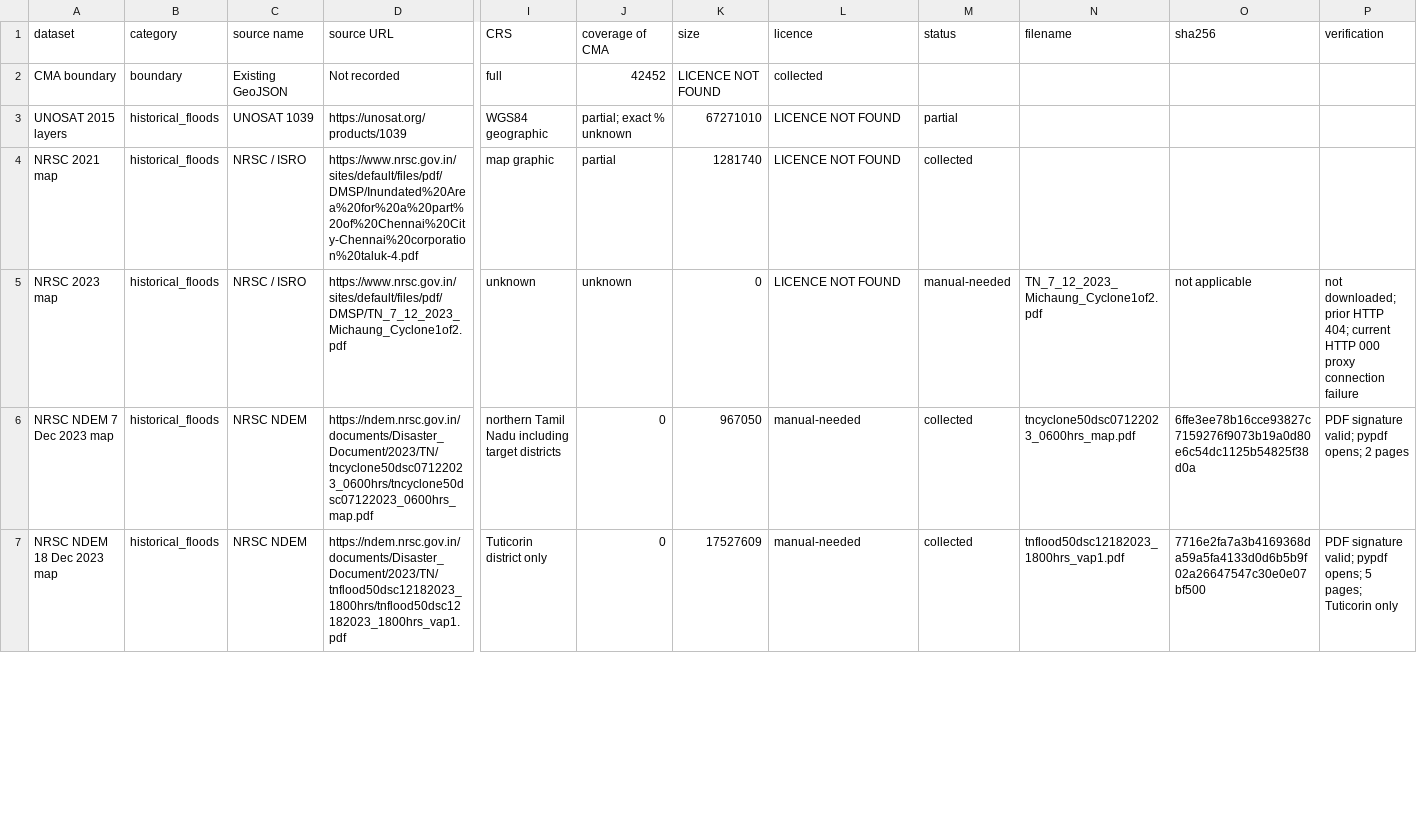
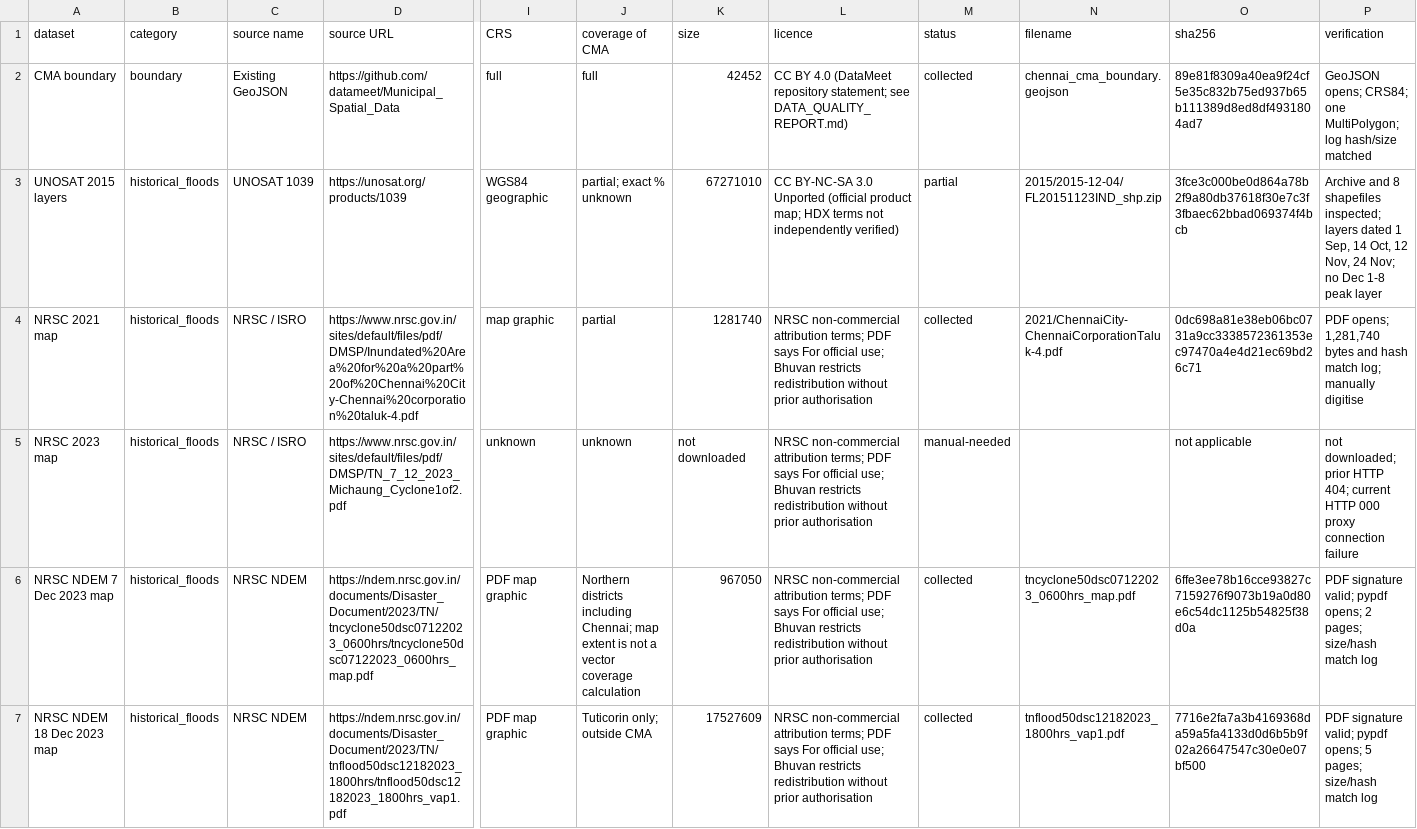
Before and after one commit to sivaramakrishnan1002/TWINGUARD-AI, a CSV file: docs/DATA_MANIFEST.csv, drawn as a sheet; only a part is shown, gaps mark what is left out; the diff covers the shown part only; the diff names each change by its address in the sheet, - before the commit and + after, or states it on an @@ line.

Commit message:
Complete Phase 2 data close-out

```diff
--- a/docs/DATA_MANIFEST.csv
+++ b/docs/DATA_MANIFEST.csv
-D2 (source URL): Not recorded
+D2 (source URL): https://github.com/datameet/Municipal_Spatial_Data
-J2 (coverage of CMA): 42452
+J2 (coverage of CMA): full
-K2 (size): LICENCE NOT FOUND
+K2 (size): 42452
-L2 (licence): collected
+L2 (licence): CC BY 4.0 (DataMeet repository statement; see DATA_QUALITY_REPORT.md)
-M2 (status): (empty)
+M2 (status): collected
-N2 (filename): (empty)
+N2 (filename): chennai_cma_boundary.geojson
-O2 (sha256): (empty)
+O2 (sha256): 89e81f8309a40ea9f24cf5e35c832b75ed937b65b111389d8ed8df4931804ad7
-P2 (verification): (empty)
+P2 (verification): GeoJSON opens; CRS84; one MultiPolygon; log hash/size matched
-L3 (licence): LICENCE NOT FOUND
+L3 (licence): CC BY-NC-SA 3.0 Unported (official product map; HDX terms not independently verified)
-N3 (filename): (empty)
+N3 (filename): 2015/2015-12-04/FL20151123IND_shp.zip
-O3 (sha256): (empty)
+O3 (sha256): 3fce3c000be0d864a78b2f9a80db37618f30e7c3f3fbaec62bbad069374f4bcb
-P3 (verification): (empty)
+P3 (verification): Archive and 8 shapefiles inspected; layers dated 1 Sep, 14 Oct, 12 Nov, 24 Nov; no Dec 1-8 peak layer
-L4:L5 (licence): LICENCE NOT FOUND
+L4:L5 (licence): NRSC non-commercial attribution terms; PDF says For official use; Bhuvan restricts redistribution without prior authorisation
-N4 (filename): (empty)
+N4 (filename): 2021/ChennaiCity-ChennaiCorporationTaluk-4.pdf
-O4 (sha256): (empty)
+O4 (sha256): 0dc698a81e38eb06bc0731a9cc3338572361353ec97470a4e4d21ec69bd26c71
-P4 (verification): (empty)
+P4 (verification): PDF opens; 1,281,740 bytes and hash match log; manually digitise
-K5 (size): 0
+K5 (size): not downloaded
-N5 (filename): TN_7_12_2023_Michaung_Cyclone1of2.pdf
+N5 (filename): (empty)
-I6 (CRS): northern Tamil Nadu including target districts
+I6 (CRS): PDF map graphic
-J6 (coverage of CMA): 0
+J6 (coverage of CMA): Northern districts including Chennai; map extent is not a vector coverage calculation
-L6:L7 (licence): manual-needed
+L6:L7 (licence): NRSC non-commercial attribution terms; PDF says For official use; Bhuvan restricts redistribution without prior authorisation
-P6 (verification): …opens; 2 pages
+P6 (verification): …opens; 2 pages; size/hash match log
-I7 (CRS): Tuticorin district only
+I7 (CRS): PDF map graphic
-J7 (coverage of CMA): 0
+J7 (coverage of CMA): Tuticorin only; outside CMA
-P7 (verification): …5 pages; Tuticorin only
+P7 (verification): …5 pages; size/hash match log
```
Also changed, not shown: 30 edited cells elsewhere in this file, 13 other files.
